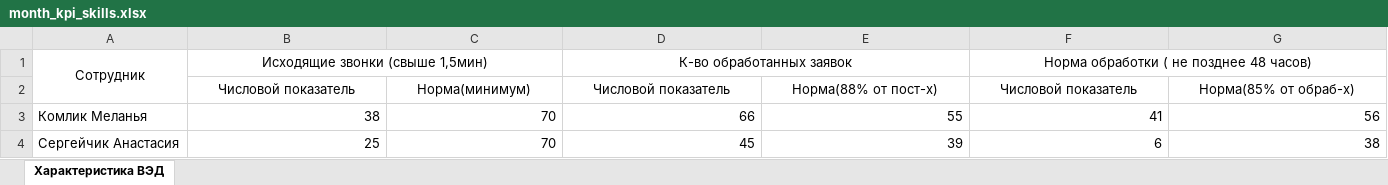
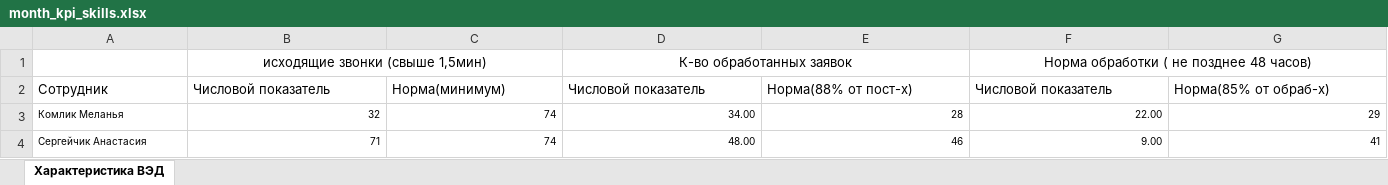
Before and after one commit to Maximgitman/ved_not_bad, an Excel workbook: static/data/month_kpi_skills.xlsx, sheet Характеристика ВЭД, drawn as a sheet; only a part is shown; values as stored, in another font and other column widths than the file's, no borders; removed rows and columns are numbered as before the commit, all else as after; the diff covers the shown part only; the diff names each change by its address in the sheet, - before the commit and + after, or states it on an @@ line.

```diff
--- a/static/data/month_kpi_skills.xlsx (sheet Характеристика ВЭД)
+++ b/static/data/month_kpi_skills.xlsx (sheet Характеристика ВЭД)
-A1: Сотрудник
+A1: (empty)
-A1:A2 merged
-B1: Исходящие звонки (свыше 1,5мин)
+B1: исходящие звонки (свыше 1,5мин)
-A2: (empty)
+A2: Сотрудник
-B2:G2 alignment: center
+B2:G2 alignment: left
@@ A3:G4 text size: smaller @@
-B3: 38
+B3: 32
-C3:C4: 70
+C3:C4: 74
-D3: 66
+D3: 34.00
-E3: 55
+E3: 28
-F3: 41
+F3: 22.00
-G3: 56
+G3: 29
-B4: 25
+B4: 71
-D4: 45
+D4: 48.00
-E4: 39
+E4: 46
-F4: 6
+F4: 9.00
-G4: 38
+G4: 41
```
Also changed, not shown: 1 added row, 2 removed rows, 87 edited cells and cell formats elsewhere in this sheet, static/data/quarter_kpi_skills.xlsx, 9 other files.
